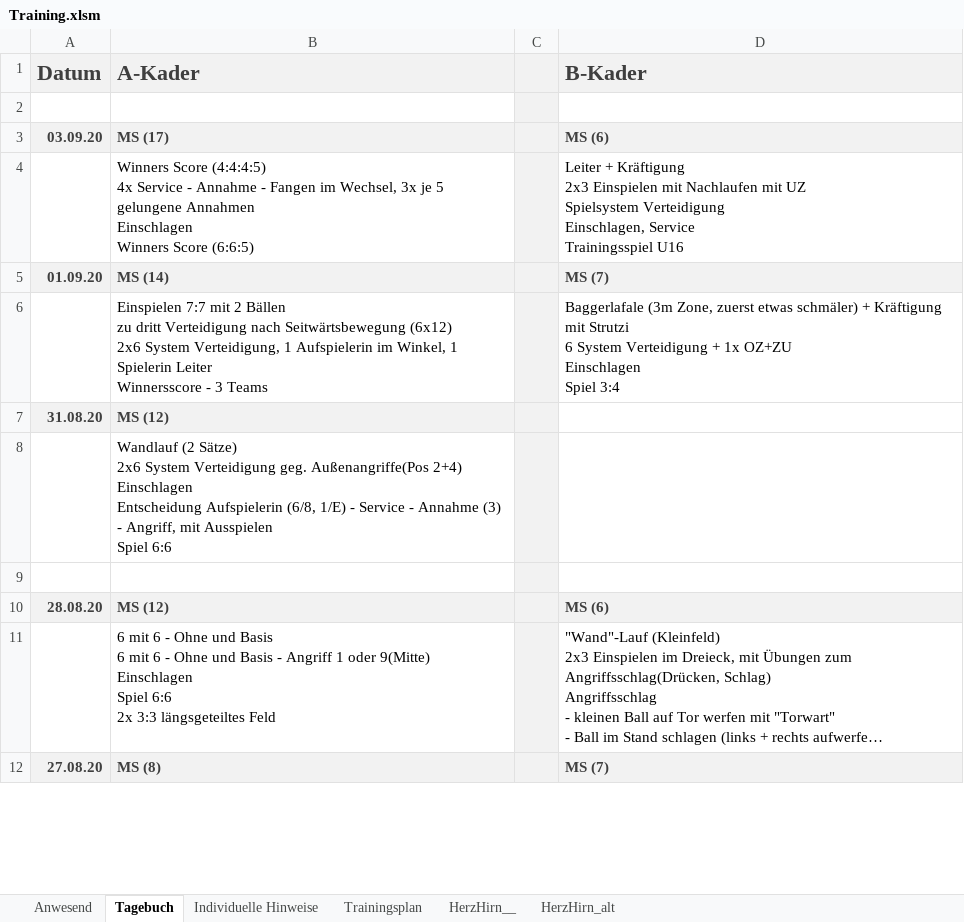
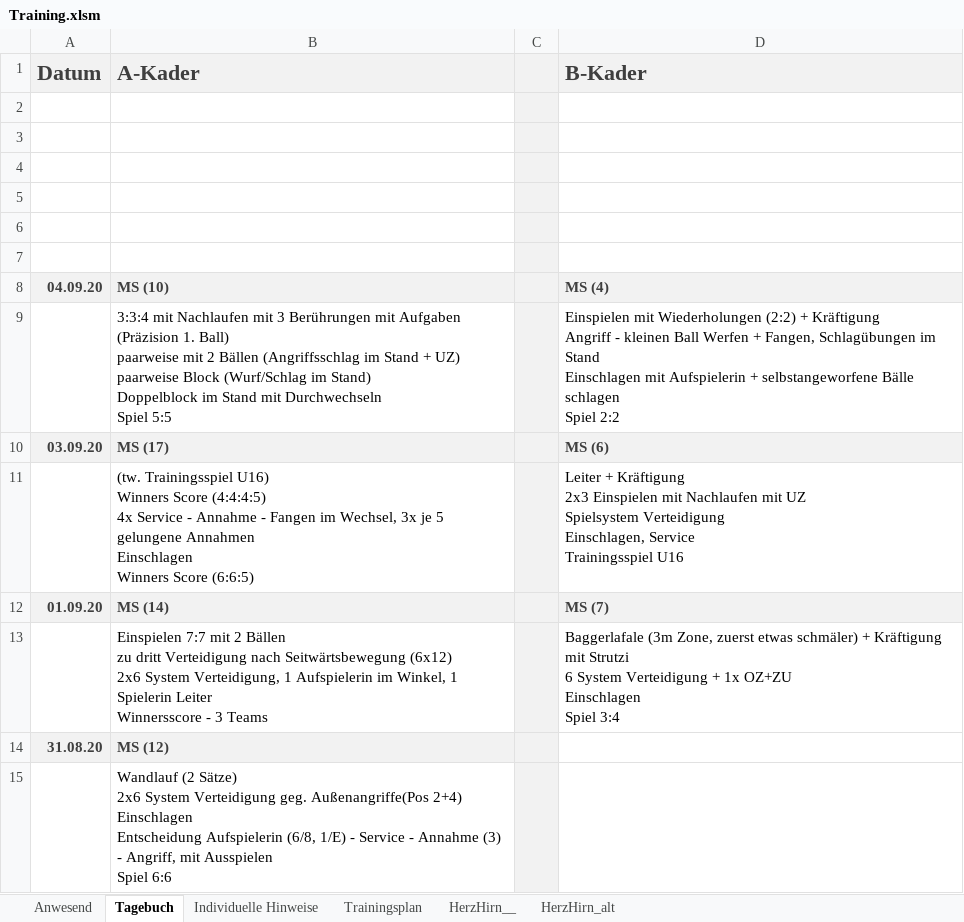
Before and after one commit to volleybase/brueckl-hotvolleys-source, an Excel workbook: _work/presence/excel/Training.xlsm, sheet Tagebuch, drawn as a sheet; only a part is shown; the shorter side is filled out with more unchanged rows; long unchanged cells end in …; values as stored, in another font and other column widths than the file's, no borders; charts and pictures not drawn; addresses are those after the commit; ↵ is a line break in a cell; the diff names each change by its address in the sheet, - before the commit and + after, or states it on an @@ line.

```diff
--- a/_work/presence/excel/Training.xlsm (sheet Tagebuch)
+++ b/_work/presence/excel/Training.xlsm (sheet Tagebuch)
+row 3: (empty)
+row 4: (empty)
+row 5: (empty)
+row 6: (empty)
+row 7: (empty)
+row 8: 04.09.20 | MS (10) |  | MS (4)
+row 9:  | 3:3:4 mit Nachlaufen mit 3 Berührungen mit Aufgaben (Präzision 1. Ball) ↵ paarweise mit 2 Bällen (Angriffsschlag im Stand + UZ) ↵ paarweise Block (Wurf/Schlag im Stand) ↵ Doppelblock im Stand mit Durchwechseln ↵ Spiel 5:5 |  | Einspielen mit Wiederholungen (2:2) + Kräftigung ↵ Angriff - kleinen Ball Werfen + Fangen, Schlagübungen im Stand ↵ Einschlagen mit Aufspielerin + selbstangeworfene Bälle schlagen ↵ Spiel 2:2
-B11 (A-Kader): Winners Score…
+B11 (A-Kader): (tw. Trainingsspiel U16) ↵ Winners Score…
```
Also changed, not shown: sheet Anwesend, formulas that keep their value, 8 other files.
